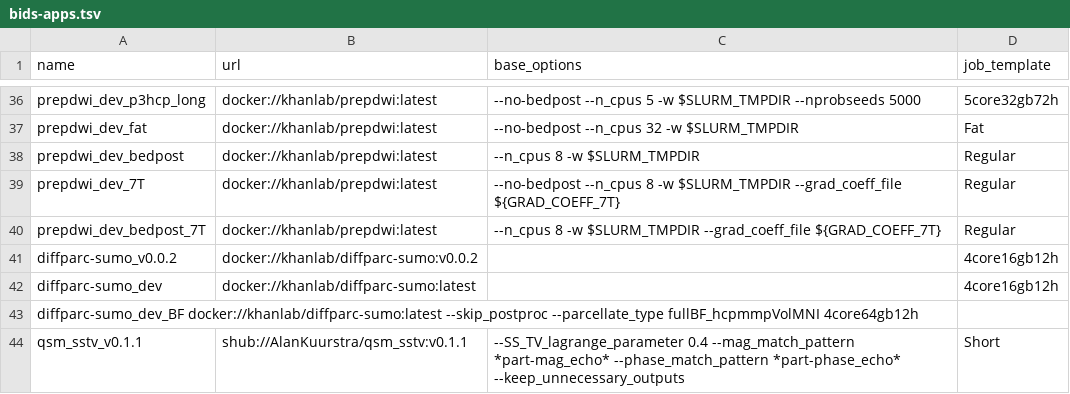
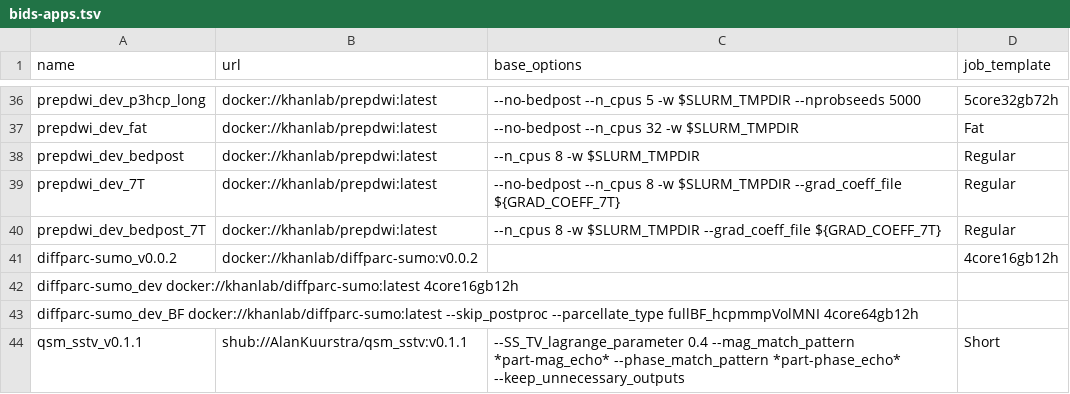
Before and after one commit to khanlab/neuroglia-helpers, a TSV file: bids-apps.tsv, drawn as a sheet; only a part is shown, gaps mark what is left out.

Commit message:
Update bids-apps.tsv

```diff
--- a/bids-apps.tsv
+++ b/bids-apps.tsv
@@ -41,3 +41,3 @@ prepdwi_dev_bedpost_7T	docker://khanlab/prepdwi:latest	--n_cpus 8 -w $SLURM_TMPD
 diffparc-sumo_v0.0.2	docker://khanlab/diffparc-sumo:v0.0.2		4core16gb12h
-diffparc-sumo_dev	docker://khanlab/diffparc-sumo:latest		4core16gb12h
+diffparc-sumo_dev docker://khanlab/diffparc-sumo:latest   4core16gb12h
 diffparc-sumo_dev_BF  docker://khanlab/diffparc-sumo:latest --skip_postproc --parcellate_type fullBF_hcpmmpVolMNI 4core64gb12h	
```
